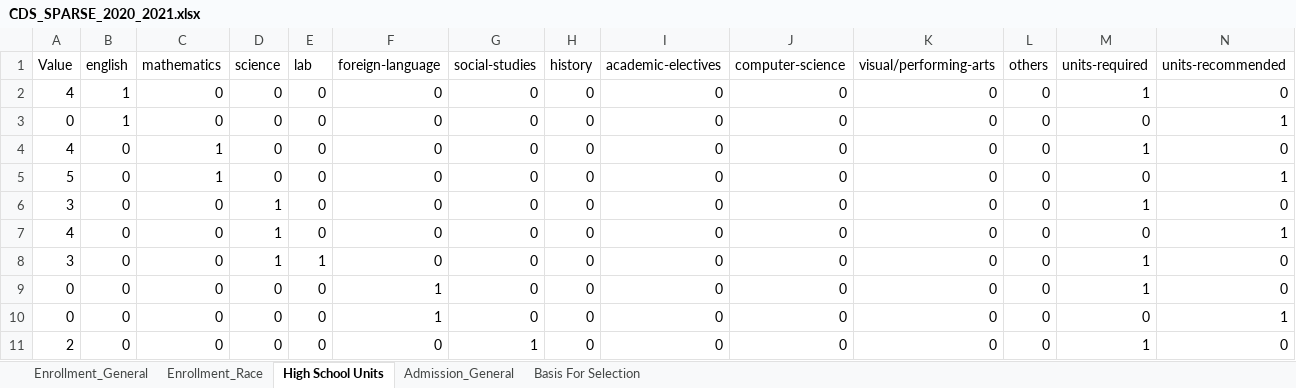
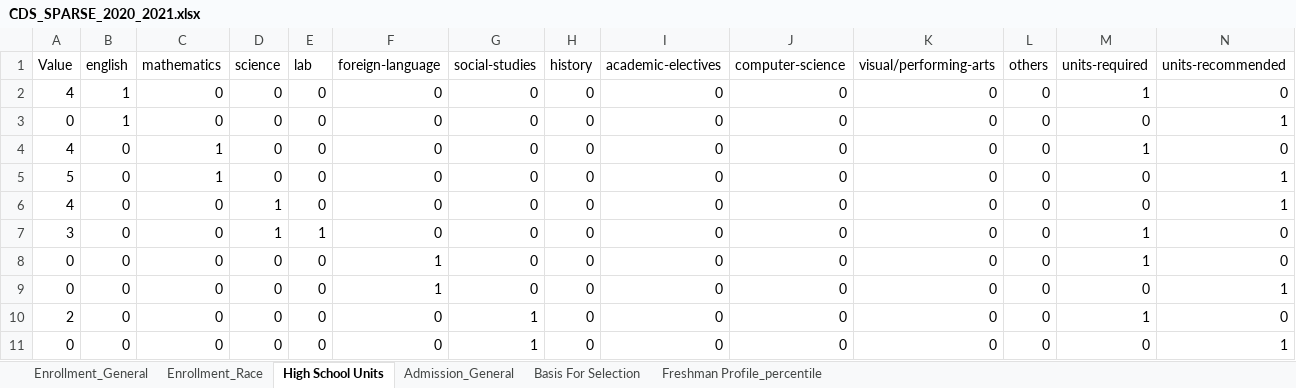
Before and after one commit to rhit-dingb/rhit_IRPA_2023, an Excel workbook: CDSData/CDS_SPARSE_2020_2021.xlsx, sheet High School Units, drawn as a sheet; only a part is shown; the shorter side is filled out with more unchanged rows; values as stored, in another font and other column widths than the file's, no borders; the diff names each change by its address in the sheet, - before the commit and + after, or states it on an @@ line.

Commit message:
re implemented highschool unit and enrollment by race, and fixed issue with parser to be able to parse sat and act percentile

```diff
--- a/CDSData/CDS_SPARSE_2020_2021.xlsx (sheet High School Units)
+++ b/CDSData/CDS_SPARSE_2020_2021.xlsx (sheet High School Units)
+sheet tab: Freshman Profile_percentile
-row 6: 3 | 0 | 0 | 1 | 0 | 0 | 0 | 0 | 0 | 0 | 0 | 0 | 1 | 0
```
Also changed, not shown: sheet Enrollment_Race, NewCDSDataFromClient/CDSQuestionAnswer_2020_2021.xlsx, 18 other files.
